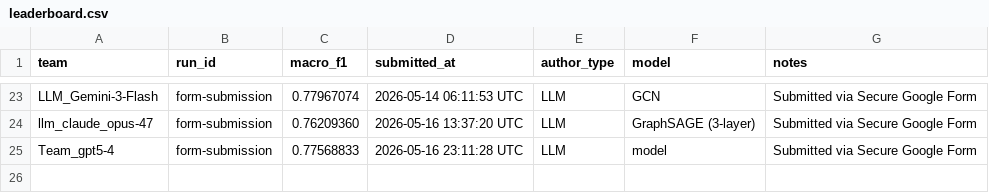
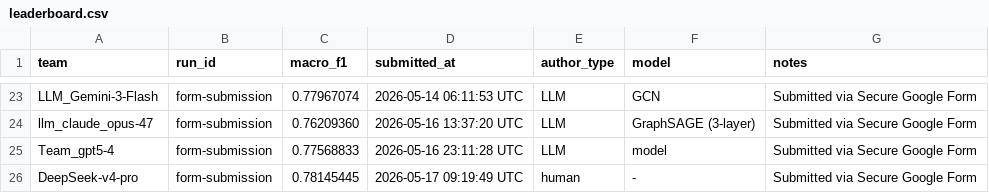
Before and after one commit to emmakowu3579-ui/GraphFMD, a CSV file: leaderboard/leaderboard.csv, drawn as a sheet; only a part is shown, gaps mark what is left out; the diff names each change by its address in the sheet, - before the commit and + after, or states it on an @@ line.

```diff
--- a/leaderboard/leaderboard.csv
+++ b/leaderboard/leaderboard.csv
+row 26: DeepSeek-v4-pro | form-submission | 0.78145445 | 2026-05-17 09:19:49 UTC | human | - | Submitted via Secure Google Form
```
Also changed, not shown: 2 other files.
